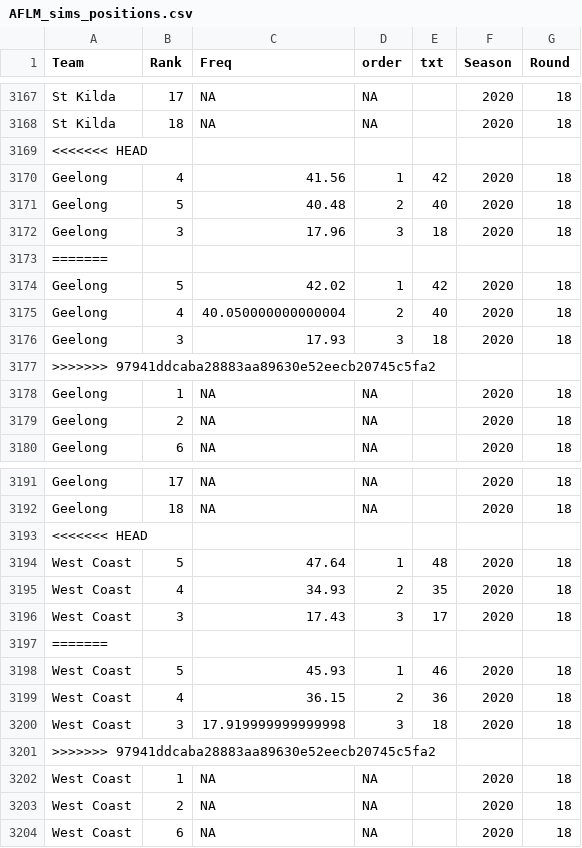
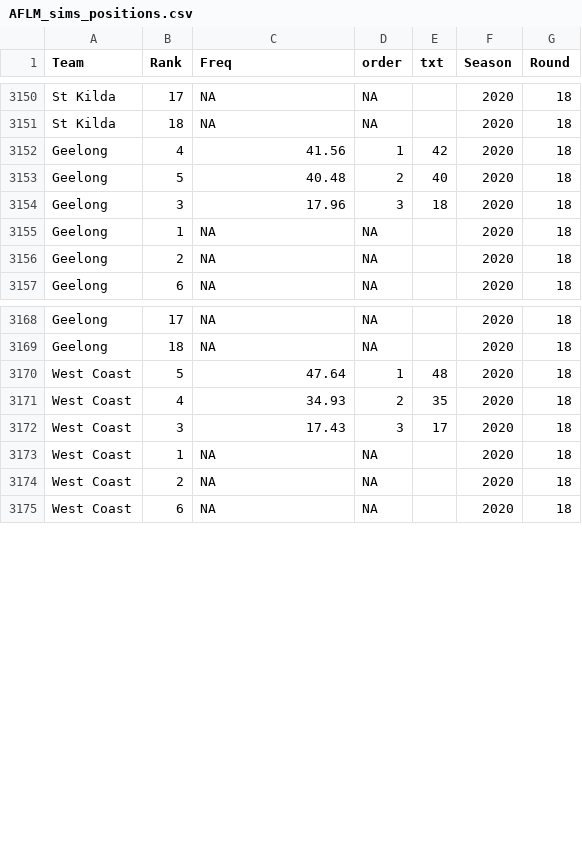
Before and after one commit to jimmyday12/plussixoneblog, a CSV file: data_files/raw-data/AFLM_sims_positions.csv, drawn as a sheet; only a part is shown, gaps mark what is left out; the diff covers the shown part only; the diff names each change by its address in the sheet, - before the commit and + after, or states it on an @@ line.

```diff
--- a/data_files/raw-data/AFLM_sims_positions.csv
+++ b/data_files/raw-data/AFLM_sims_positions.csv
-row 3169: <<<<<<< HEAD
-row 3173: =======
-row 3174: Geelong | 5 | 42.02 | 1 | 42 | 2020 | 18
-row 3175: Geelong | 4 | 40.050000000000004 | 2 | 40 | 2020 | 18
-row 3176: Geelong | 3 | 17.93 | 3 | 18 | 2020 | 18
-row 3177: >>>>>>> 97941ddcaba28883aa89630e52eecb20745c5fa2
-row 3193: <<<<<<< HEAD
-row 3197: =======
-row 3198: West Coast | 5 | 45.93 | 1 | 46 | 2020 | 18
-row 3199: West Coast | 4 | 36.15 | 2 | 36 | 2020 | 18
-row 3200: West Coast | 3 | 17.919999999999998 | 3 | 18 | 2020 | 18
-row 3201: >>>>>>> 97941ddcaba28883aa89630e52eecb20745c5fa2
```
Also changed, not shown: 33 removed rows elsewhere in this file, data_files/raw-data/AFLM_sims_summary.csv, 3 other files.
